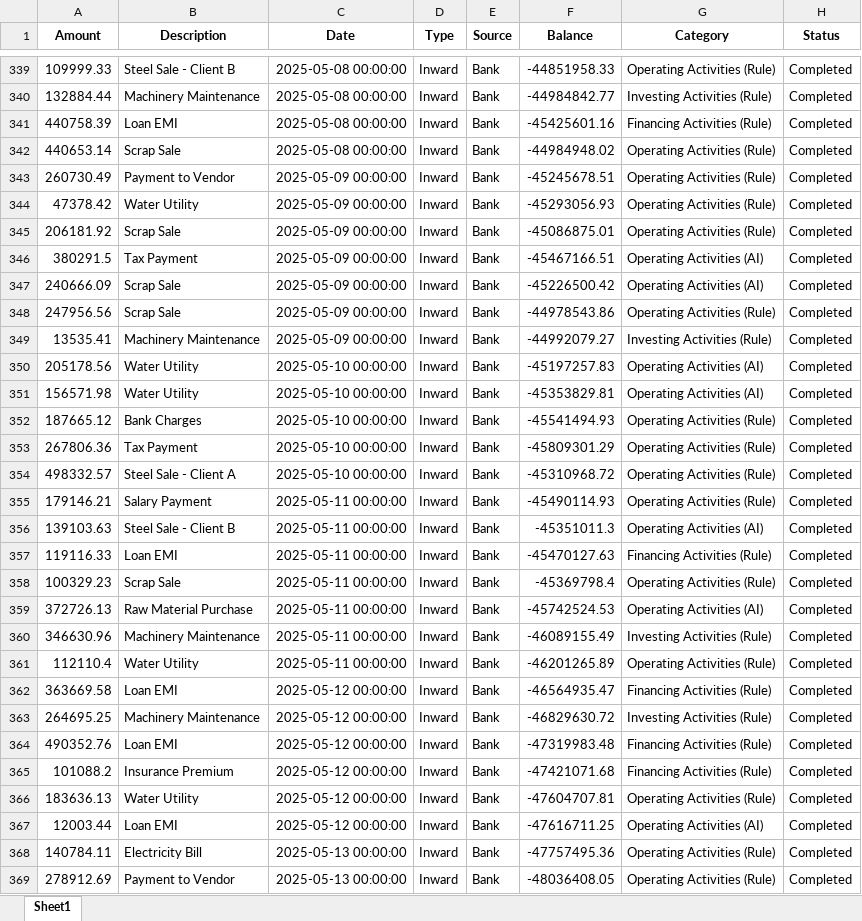
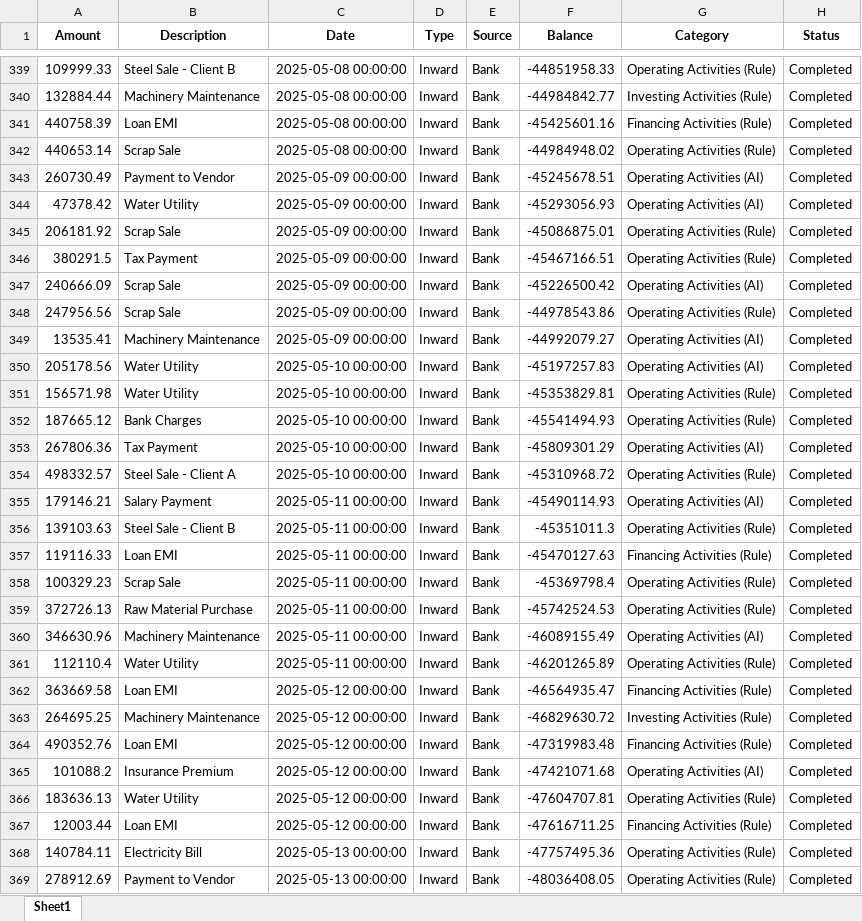
Before and after one commit to Akanksha22762/CASHFLOW-SAP, an Excel workbook: data/bank_data_processed.xlsx, sheet Sheet1, drawn as a sheet; only a part is shown, gaps mark what is left out; values as stored, in another font and other column widths than the file's, no borders; the diff covers the shown part only; the diff names each change by its address in the sheet, - before the commit and + after, or states it on an @@ line.

```diff
--- a/data/bank_data_processed.xlsx (sheet Sheet1)
+++ b/data/bank_data_processed.xlsx (sheet Sheet1)
-G343:G344 (Category): Operating Activities (Rule)
+G343:G344 (Category): Operating Activities (AI)
-G346 (Category): Operating Activities (AI)
+G346 (Category): Operating Activities (Rule)
-G349 (Category): Investing Activities (Rule)
+G349 (Category): Operating Activities (AI)
-G351 (Category): Operating Activities (AI)
+G351 (Category): Operating Activities (Rule)
-G353 (Category): Operating Activities (Rule)
+G353 (Category): Operating Activities (AI)
-G355 (Category): Operating Activities (Rule)
+G355 (Category): Operating Activities (AI)
-G356 (Category): Operating Activities (AI)
+G356 (Category): Operating Activities (Rule)
-G359 (Category): Operating Activities (AI)
+G359 (Category): Operating Activities (Rule)
-G360 (Category): Investing Activities (Rule)
+G360 (Category): Operating Activities (AI)
-G365 (Category): Financing Activities (Rule)
+G365 (Category): Operating Activities (AI)
-G367 (Category): Operating Activities (AI)
+G367 (Category): Financing Activities (Rule)
```
Also changed, not shown: 156 edited cells elsewhere in this sheet, data/sap_data_processed.xlsx, 3 other files.
